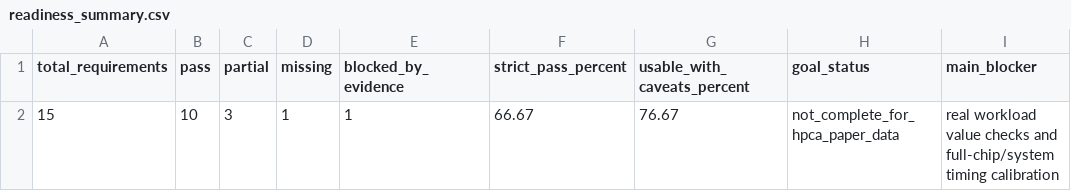
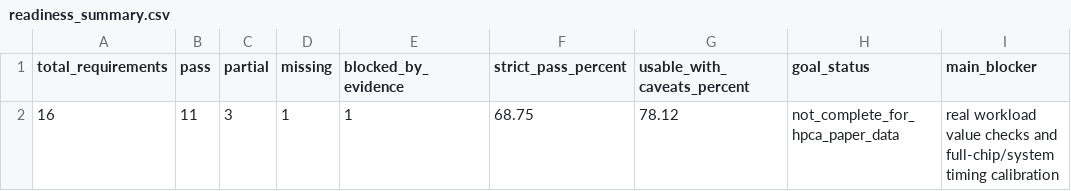
Before and after one commit to Hughger/FLOOD, a CSV file: results/flood_cycle_sim_v1/readiness_report/readiness_summary.csv, drawn as a sheet.

```diff
--- a/results/flood_cycle_sim_v1/readiness_report/readiness_summary.csv
+++ b/results/flood_cycle_sim_v1/readiness_report/readiness_summary.csv
@@ -1,2 +1,2 @@
 total_requirements,pass,partial,missing,blocked_by_evidence,strict_pass_percent,usable_with_caveats_percent,goal_status,main_blocker
-15,10,3,1,1,66.67,76.67,not_complete_for_hpca_paper_data,real workload value checks and full-chip/system timing calibration
+16,11,3,1,1,68.75,78.12,not_complete_for_hpca_paper_data,real workload value checks and full-chip/system timing calibration
```
Also changed, not shown: results/flood_cycle_sim_v1/readiness_report/readiness_requirements.csv, 9 other files.
